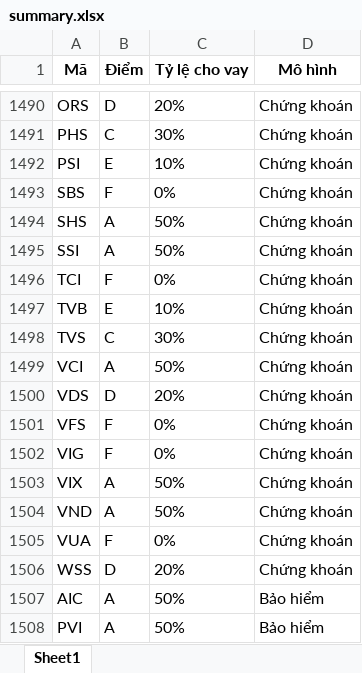
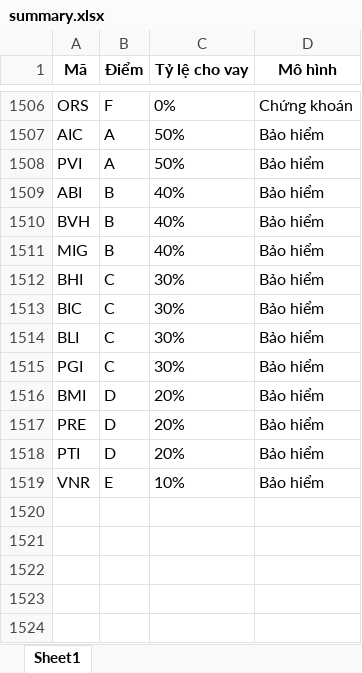
Before and after one commit to NOA-2103TPH/Margin, an Excel workbook: result/summary.xlsx, sheet Sheet1, drawn as a sheet; only a part is shown, gaps mark what is left out; the shorter side is filled out with more unchanged rows; values as stored, in another font and other column widths than the file's, no borders; removed rows and columns are numbered as before the commit, all else as after; the diff covers the shown part only; the diff names each change by its address in the sheet, - before the commit and + after, or states it on an @@ line.

```diff
--- a/result/summary.xlsx (sheet Sheet1)
+++ b/result/summary.xlsx (sheet Sheet1)
-B1506 (Điểm): D
+B1506 (Điểm): F
-C1506 (Tỷ lệ cho vay): 20%
+C1506 (Tỷ lệ cho vay): 0%
-row 1491: PHS | C | 30% | Chứng khoán
-row 1492: PSI | E | 10% | Chứng khoán
-row 1493: SBS | F | 0% | Chứng khoán
-row 1494: SHS | A | 50% | Chứng khoán
@@ row 1495 moved to row 1472: SSI @@
-row 1496: TCI | F | 0% | Chứng khoán
@@ row 1497 moved to row 1499: TVB @@
-row 1498: TVS | C | 30% | Chứng khoán
-row 1499: VCI | A | 50% | Chứng khoán
@@ row 1500 moved to row 1494: VDS @@
-row 1501: VFS | F | 0% | Chứng khoán
-row 1502: VIG | F | 0% | Chứng khoán
-row 1503: VIX | A | 50% | Chứng khoán
-row 1504: VND | A | 50% | Chứng khoán
-row 1505: VUA | F | 0% | Chứng khoán
-row 1506: WSS | D | 20% | Chứng khoán
```
Also changed, not shown: 39 added rows, 26 removed rows, 9 moved rows and 10 edited cells elsewhere in this sheet.
